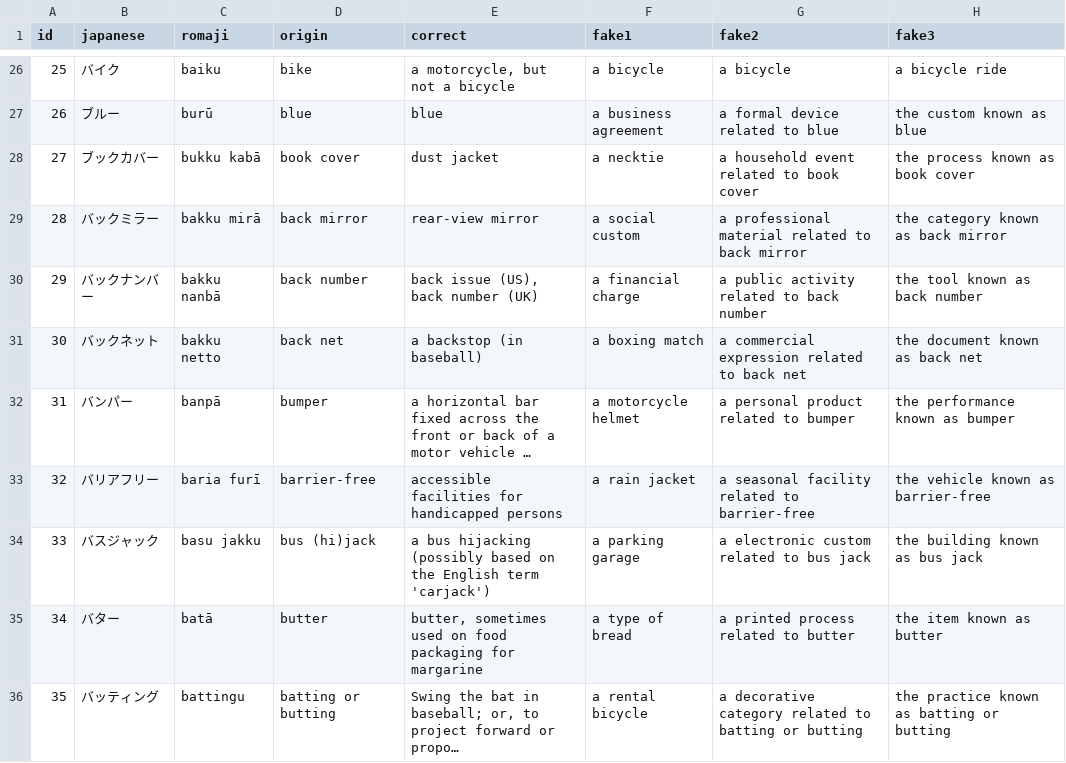
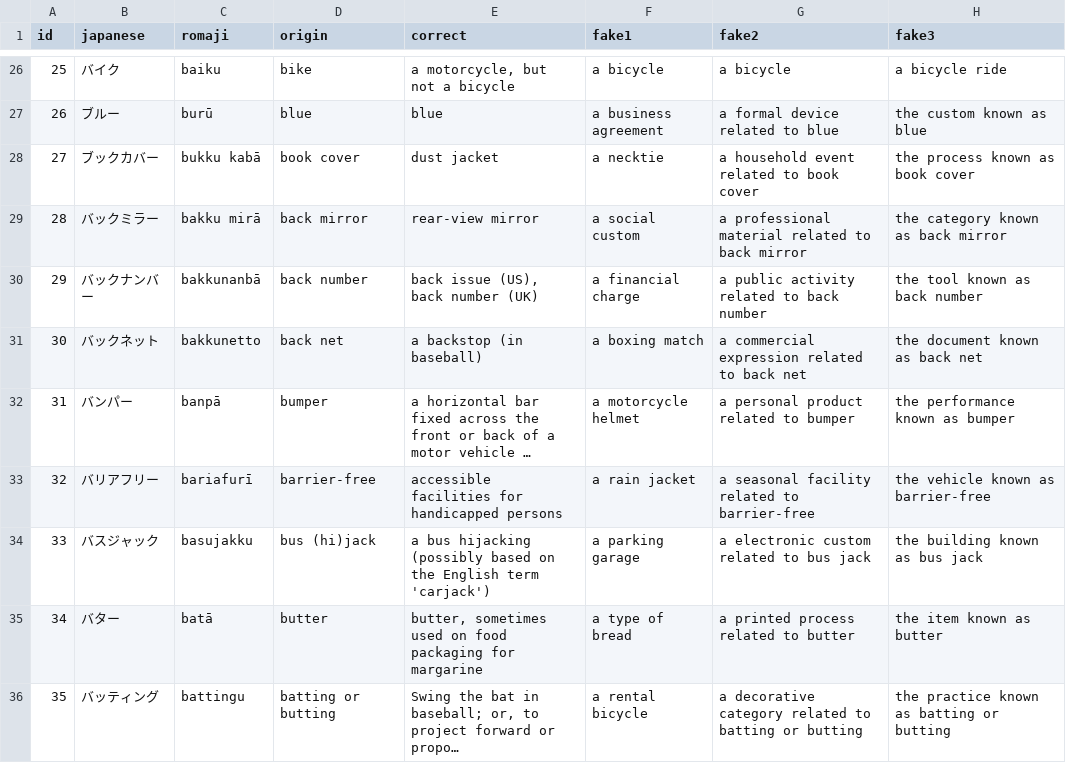
Before and after one commit to franzutermohlen/gairaigo_guess, a CSV file: public/english_gairaigo_and_wasei_eigo_terms.csv, drawn as a sheet; only a part is shown, gaps mark what is left out; long unchanged cells end in …; the diff covers the shown part only; the diff names each change by its address in the sheet, - before the commit and + after, or states it on an @@ line.

```diff
--- a/public/english_gairaigo_and_wasei_eigo_terms.csv
+++ b/public/english_gairaigo_and_wasei_eigo_terms.csv
-C30 (romaji): bakku nanbā
+C30 (romaji): bakkunanbā
-C31 (romaji): bakku netto
+C31 (romaji): bakkunetto
-C33 (romaji): baria furī
+C33 (romaji): bariafurī
-C34 (romaji): basu jakku
+C34 (romaji): basujakku
```
Also changed, not shown: 8 added rows, 9 removed rows, 50 edited cells and row numbers in column A elsewhere in this file, 4 other files.
